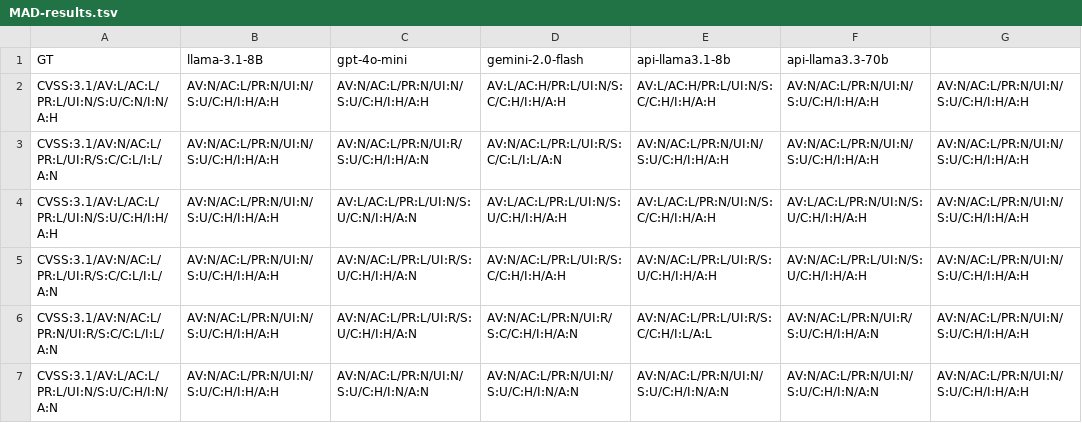
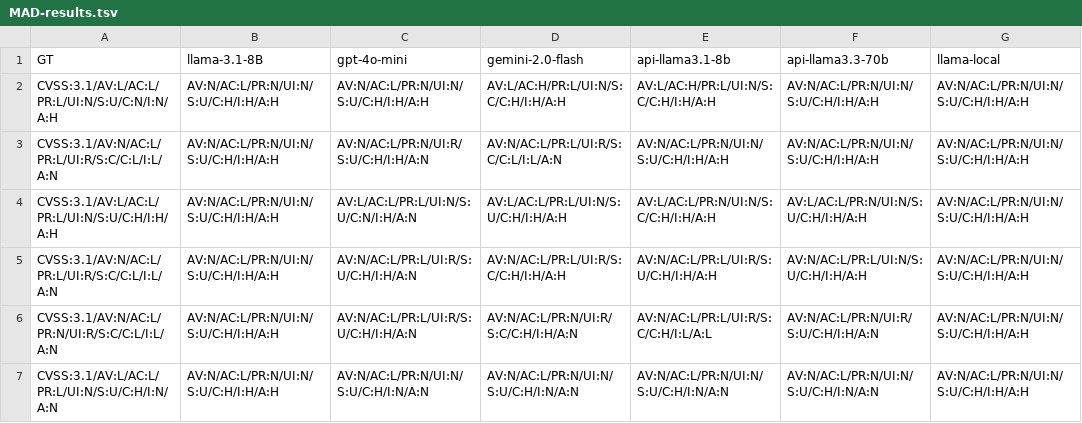
Before and after one commit to sergeyAntonets/Automated-Security-Assessment-SENG402, a TSV file: evaluation/responses-new/big-dataset-results/MAD-results.tsv, drawn as a sheet; only a part is shown.

Commit message:
trying to fix llama local model

```diff
--- a/evaluation/responses-new/big-dataset-results/MAD-results.tsv
+++ b/evaluation/responses-new/big-dataset-results/MAD-results.tsv
@@ -1,2 +1,2 @@
-GT	llama-3.1-8B	gpt-4o-mini	gemini-2.0-flash	api-llama3.1-8b	api-llama3.3-70b
+GT	llama-3.1-8B	gpt-4o-mini	gemini-2.0-flash	api-llama3.1-8b	api-llama3.3-70b	llama-local
 CVSS:3.1/AV:L/AC:L/PR:L/UI:N/S:U/C:N/I:N/A:H	AV:N/AC:L/PR:N/UI:N/S:U/C:H/I:H/A:H	AV:N/AC:L/PR:N/UI:N/S:U/C:H/I:H/A:H	AV:L/AC:H/PR:L/UI:N/S:C/C:H/I:H/A:H	AV:L/AC:H/PR:L/UI:N/S:C/C:H/I:H/A:H	AV:N/AC:L/PR:N/UI:N/S:U/C:H/I:H/A:H	AV:N/AC:L/PR:N/UI:N/S:U/C:H/I:H/A:H
```
Also changed, not shown: 4 other files.
